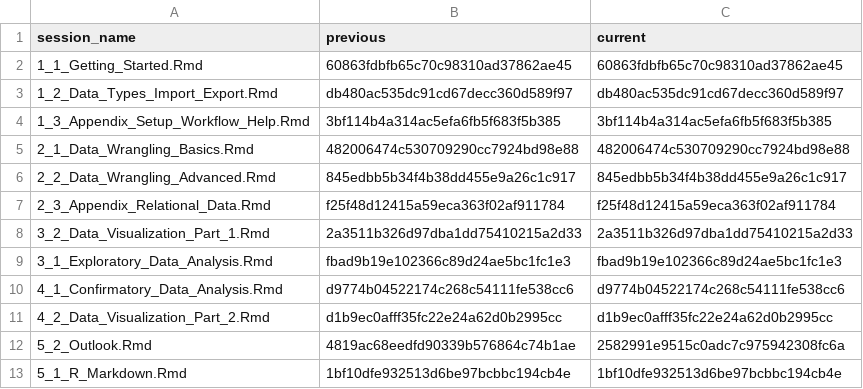
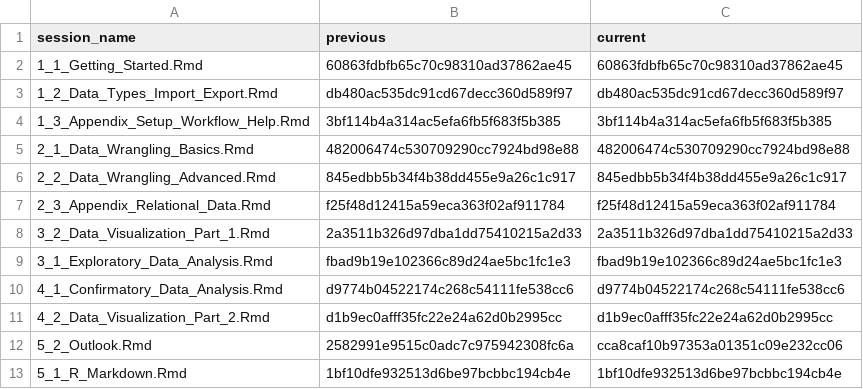
Before and after one commit to jobreu/r-intro-gesis-2021, a CSV file: content/sessions/sessions_list.csv, drawn as a sheet.

```diff
--- a/content/sessions/sessions_list.csv
+++ b/content/sessions/sessions_list.csv
@@ -11,3 +11,3 @@ session_name,previous,current
 4_2_Data_Visualization_Part_2.Rmd,d1b9ec0afff35fc22e24a62d0b2995cc,d1b9ec0afff35fc22e24a62d0b2995cc
-5_2_Outlook.Rmd,4819ac68eedfd90339b576864c74b1ae,2582991e9515c0adc7c975942308fc6a
+5_2_Outlook.Rmd,2582991e9515c0adc7c975942308fc6a,cca8caf10b97353a01351c09e232cc06
 5_1_R_Markdown.Rmd,1bf10dfe932513d6be97bcbbc194cb4e,1bf10dfe932513d6be97bcbbc194cb4e
```
Also changed, not shown: 2 other files.
